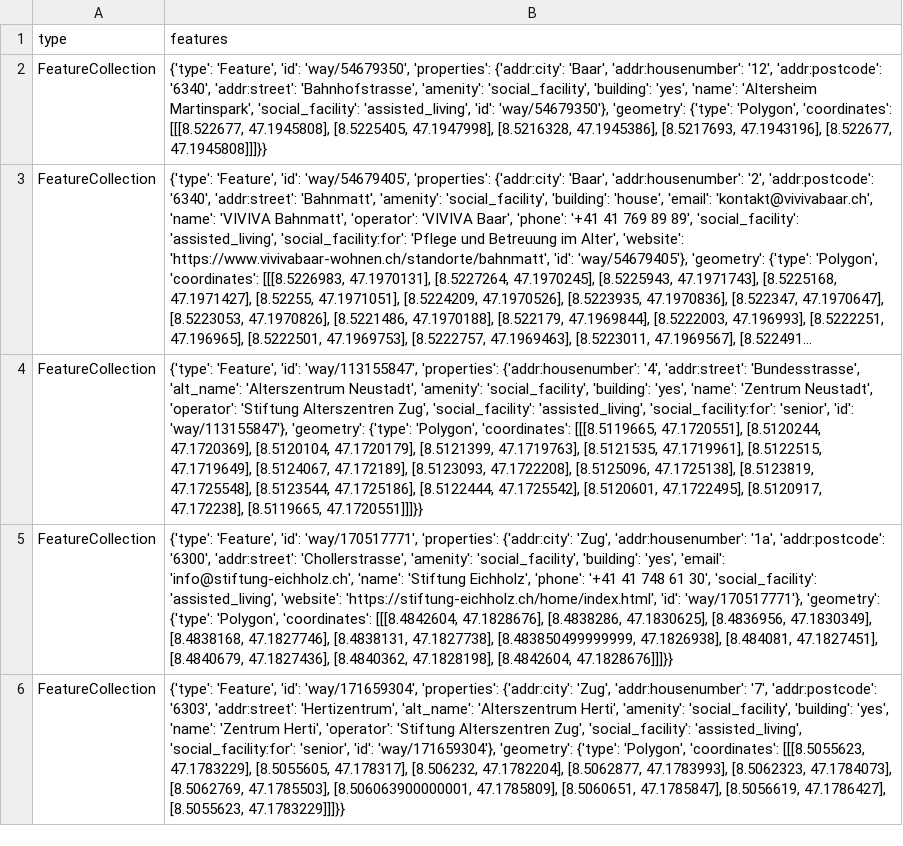
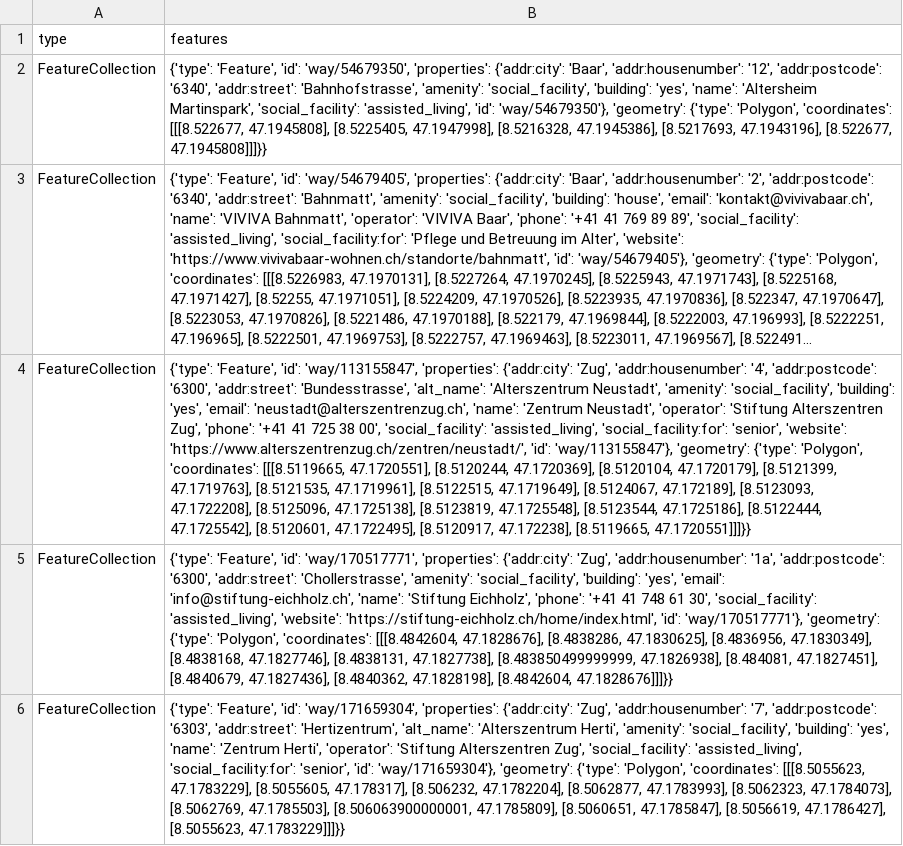
Before and after one commit to chnuessli/elz-data, a CSV file: data/csv/facilities/social_facilities/social_facilities_kt_zg.csv, drawn as a sheet; only a part is shown; long unchanged cells end in …; the diff names each change by its address in the sheet, - before the commit and + after, or states it on an @@ line.

```diff
--- a/data/csv/facilities/social_facilities/social_facilities_kt_zg.csv
+++ b/data/csv/facilities/social_facilities/social_facilities_kt_zg.csv
-B4 (features): …'way/113155847', 'properties': {'addr:housenumber': '4', 'addr:street': 'Bundesstrasse', 'alt_name': 'Alterszentrum Neustadt', 'amenity': 'social_facility', 'building': 'yes', 'name': 'Zentrum Neustadt', 'operator': 'Stiftung Alterszentren Zug', 'social_facility': 'assisted_living', 'social_facility:for': 'senior', 'id': 'way/113155847'},…
+B4 (features): …'way/113155847', 'properties': {'addr:city': 'Zug', 'addr:housenumber': '4', 'addr:postcode': '6300', 'addr:street': 'Bundesstrasse', 'alt_name': 'Alterszentrum Neustadt', 'amenity': 'social_facility', 'building': 'yes', 'email': 'neustadt@alterszentrenzug.ch', 'name': 'Zentrum Neustadt', 'operator': 'Stiftung Alterszentren Zug', 'phone': '+41 41 725 38 00', 'social_facility': 'assisted_living', 'social_facility:for': 'senior', 'website': 'https://www.alterszentrenzug.ch/zentren/neustadt/', 'id': 'way/113155847'},…
```
Also changed, not shown: data/csv/facilities/nursing_home/nursing_home_dispo_srz.csv, data/csv/facilities/nursing_home/nursing_home_kt_sz.csv, 10 other files.
